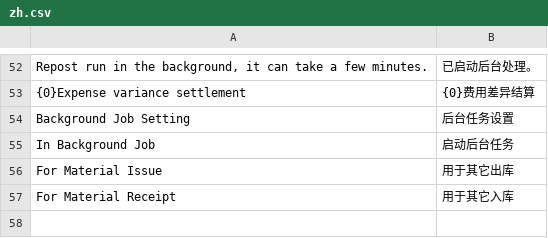
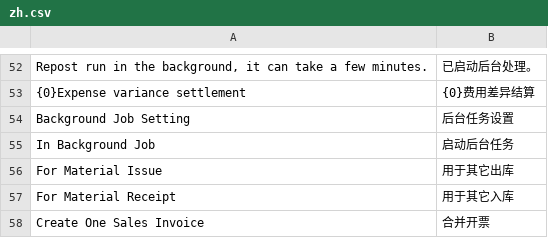
Before and after one commit to z1coyan/erpnext_zelin_ac, a CSV file: zelin_ac/translations/zh.csv, drawn as a sheet; only a part is shown, gaps mark what is left out; the diff names each change by its address in the sheet, - before the commit and + after, or states it on an @@ line.

```diff
--- a/zelin_ac/translations/zh.csv
+++ b/zelin_ac/translations/zh.csv
+row 58: Create One Sales Invoice | 合并开票
```
Also changed, not shown: 3 other files.
